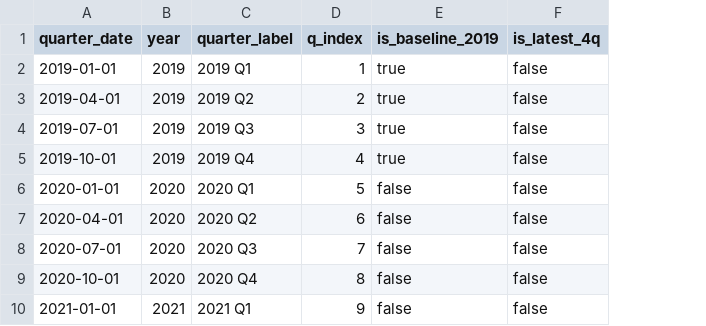
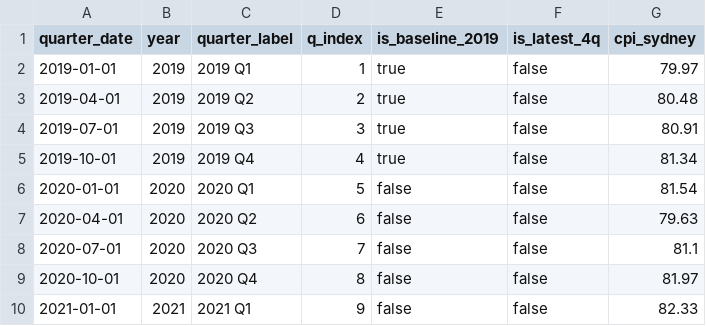
Before and after one commit to huiya-svg/sydney-housing-growth, a CSV file: data/processed/dim_date.csv, drawn as a sheet; only a part is shown; the diff names each change by its address in the sheet, - before the commit and + after, or states it on an @@ line.

```diff
--- a/data/processed/dim_date.csv
+++ b/data/processed/dim_date.csv
+column G (cpi_sydney), rows 2-10: 79.97 | 80.48 | 80.91 | 81.34 | 81.54 | 79.63 | 81.1 | 81.97 | 82.33
```
Also changed, not shown: data/processed/lga_growth.csv, 10 other files.
